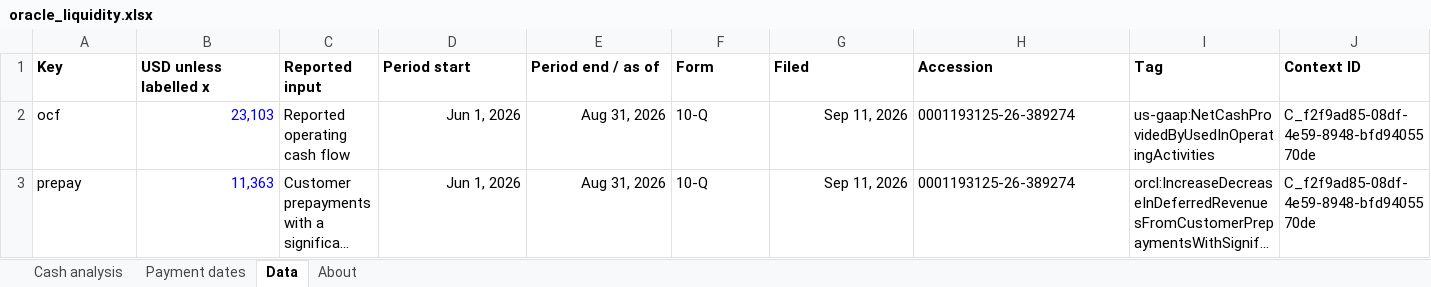
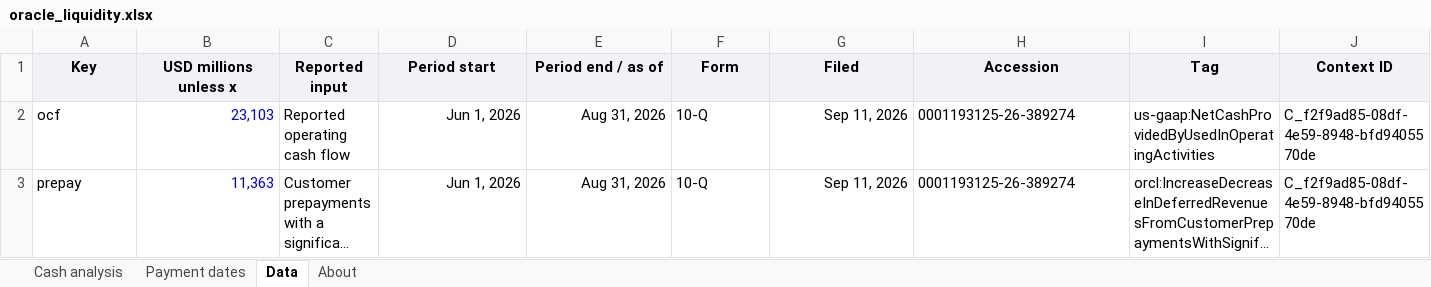
Before and after one commit to jackconnolly1000-ux/institutional-research-terminal, an Excel workbook: samples/oracle_liquidity.xlsx, sheet Data, drawn as a sheet; only a part is shown; long unchanged cells end in …; values as stored, in another font and other column widths than the file's, no borders; the diff covers the shown part only; the diff names each change by its address in the sheet, - before the commit and + after, or states it on an @@ line.

```diff
--- a/samples/oracle_liquidity.xlsx (sheet Data)
+++ b/samples/oracle_liquidity.xlsx (sheet Data)
@@ A1:J1 fill: none → #F0F2F5, alignment: left → center @@
-B1: USD unless labelled x
+B1: USD millions unless x
```
Also changed, not shown: cell formats elsewhere in this sheet, sheet Cash analysis, sheet Payment dates, sheet About, charts or pictures, samples/vistra_liquidity.xlsx, 17 other files.
